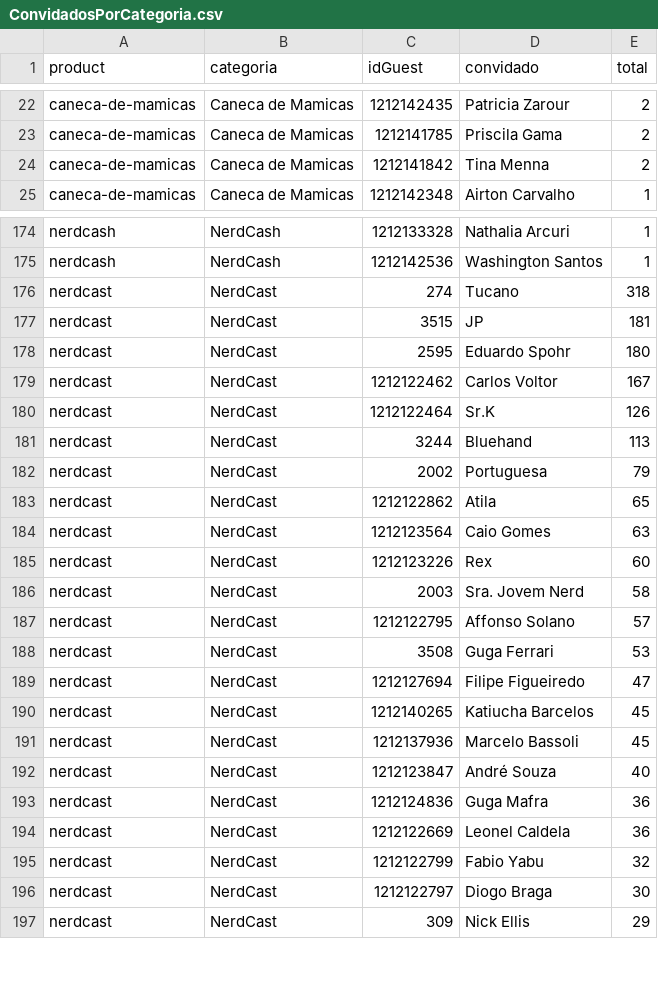
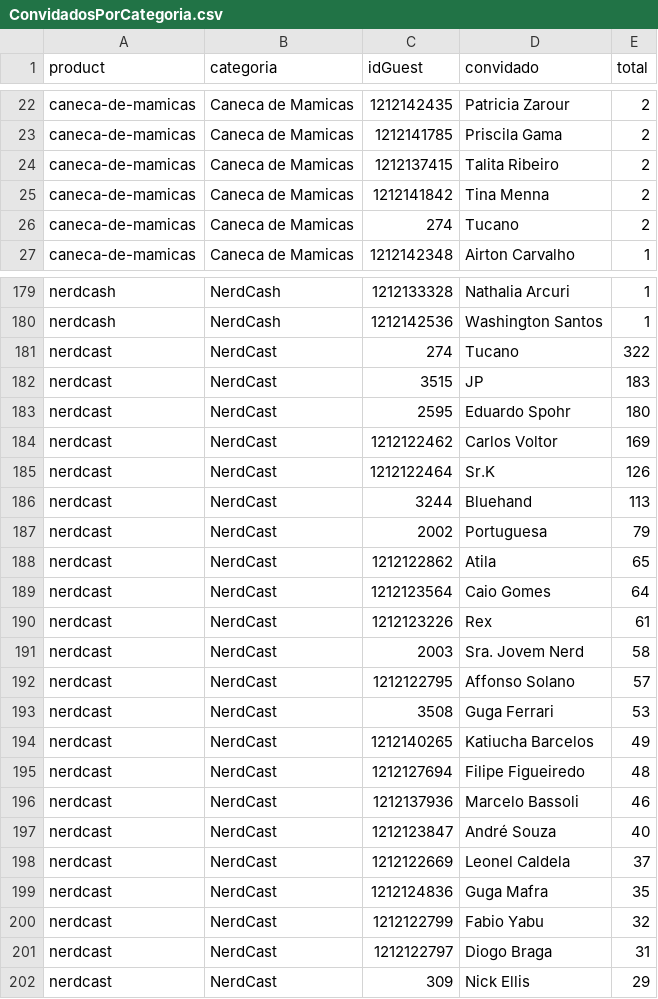
Before and after one commit to lucashpmelo/node-terminus, a CSV file: src/data/csv/ConvidadosPorCategoria.csv, drawn as a sheet; only a part is shown, gaps mark what is left out; the diff covers the shown part only.

```diff
--- a/src/data/csv/ConvidadosPorCategoria.csv
+++ b/src/data/csv/ConvidadosPorCategoria.csv
@@ -23,3 +23,5 @@
 "caneca-de-mamicas","Caneca de Mamicas",1212141785,"Priscila Gama",2
+"caneca-de-mamicas","Caneca de Mamicas",1212137415,"Talita Ribeiro",2
 "caneca-de-mamicas","Caneca de Mamicas",1212141842,"Tina Menna",2
+"caneca-de-mamicas","Caneca de Mamicas",274,"Tucano",2
 "caneca-de-mamicas","Caneca de Mamicas",1212142348,"Airton Carvalho",1
@@ -175,6 +180,6 @@
 "nerdcash","NerdCash",1212142536,"Washington Santos",1
-"nerdcast","NerdCast",274,"Tucano",318
-"nerdcast","NerdCast",3515,"JP",181
+"nerdcast","NerdCast",274,"Tucano",322
+"nerdcast","NerdCast",3515,"JP",183
 "nerdcast","NerdCast",2595,"Eduardo Spohr",180
-"nerdcast","NerdCast",1212122462,"Carlos Voltor",167
+"nerdcast","NerdCast",1212122462,"Carlos Voltor",169
 "nerdcast","NerdCast",1212122464,"Sr.K",126
@@ -183,4 +188,4 @@
 "nerdcast","NerdCast",1212122862,"Atila",65
-"nerdcast","NerdCast",1212123564,"Caio Gomes",63
-"nerdcast","NerdCast",1212123226,"Rex",60
+"nerdcast","NerdCast",1212123564,"Caio Gomes",64
+"nerdcast","NerdCast",1212123226,"Rex",61
 "nerdcast","NerdCast",2003,"Sra. Jovem Nerd",58
@@ -188,10 +193,10 @@
 "nerdcast","NerdCast",3508,"Guga Ferrari",53
-"nerdcast","NerdCast",1212127694,"Filipe Figueiredo",47
-"nerdcast","NerdCast",1212140265,"Katiucha Barcelos",45
-"nerdcast","NerdCast",1212137936,"Marcelo Bassoli",45
+"nerdcast","NerdCast",1212140265,"Katiucha Barcelos",49
+"nerdcast","NerdCast",1212127694,"Filipe Figueiredo",48
+"nerdcast","NerdCast",1212137936,"Marcelo Bassoli",46
 "nerdcast","NerdCast",1212123847,"André Souza",40
-"nerdcast","NerdCast",1212124836,"Guga Mafra",36
-"nerdcast","NerdCast",1212122669,"Leonel Caldela",36
+"nerdcast","NerdCast",1212122669,"Leonel Caldela",37
+"nerdcast","NerdCast",1212124836,"Guga Mafra",35
 "nerdcast","NerdCast",1212122799,"Fabio Yabu",32
-"nerdcast","NerdCast",1212122797,"Diogo Braga",30
+"nerdcast","NerdCast",1212122797,"Diogo Braga",31
 "nerdcast","NerdCast",309,"Nick Ellis",29
```
Also changed, not shown: 17 added rows, 8 removed rows and 15 edited cells elsewhere in this file, src/data/csv/ConvidadosPorParticipacoes.csv, src/data/csv/ConvidadosPorTema.csv, 7 other files.
